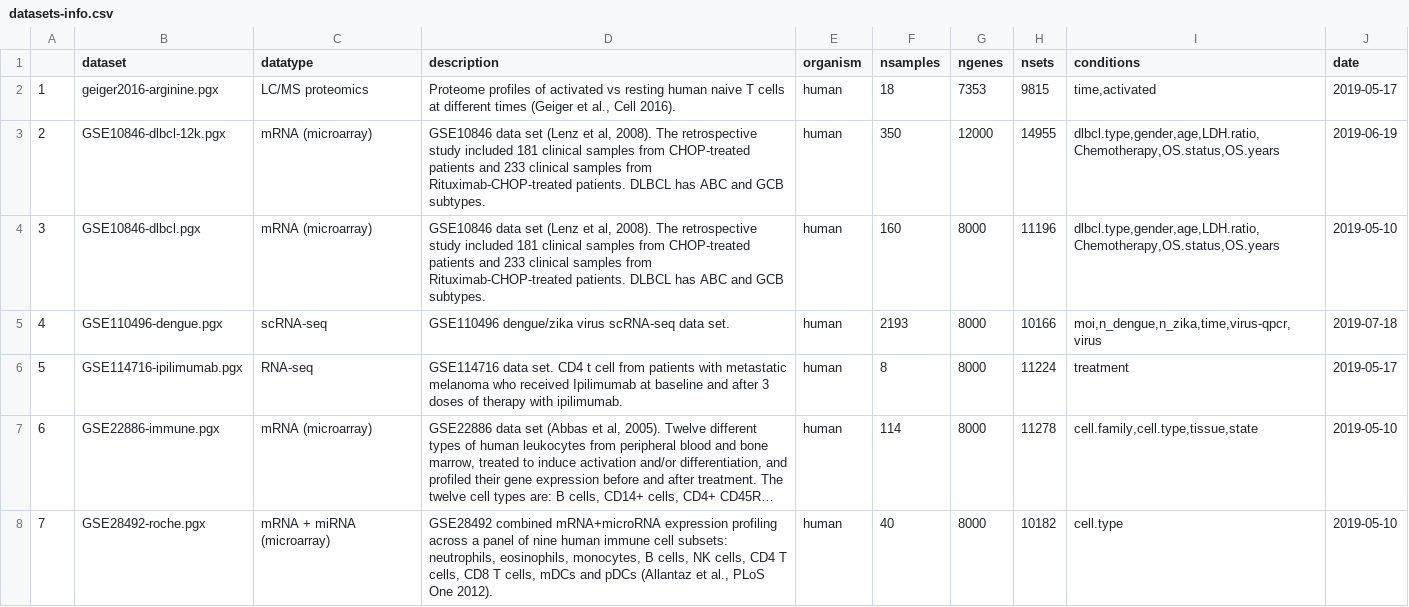
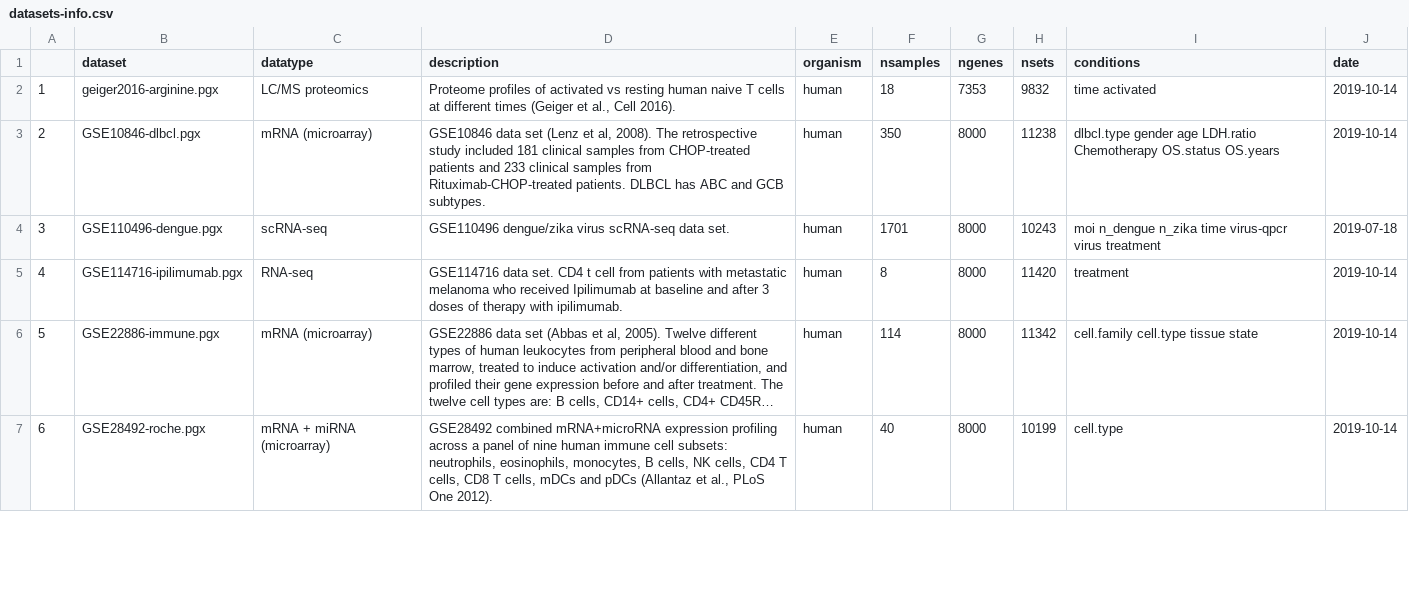
Before and after one commit to bigomics/omicsplayground, a CSV file: data/datasets-info.csv, drawn as a sheet; only a part is shown; long unchanged cells end in …; removed rows and columns are numbered as before the commit, all else as after; the diff covers the shown part only; the diff names each change by its address in the sheet, - before the commit and + after, or states it on an @@ line.

```diff
--- a/data/datasets-info.csv
+++ b/data/datasets-info.csv
-H2 (nsets): 9815
+H2 (nsets): 9832
-I2 (conditions): time,activated
+I2 (conditions): time activated
-J2 (date): 2019-05-17
+J2 (date): 2019-10-14
-row 3: 2 | GSE10846-dlbcl-12k.pgx | mRNA (microarray) | GSE10846 data set (Lenz et al, 2008). The retrospective study included 181 clinical samples from CHOP-treated patients and 233 clinical samples from Rituximab-CHOP-treated patients. DLBCL has ABC and GCB subtypes. | human | 350 | 12000 | 14955 | dlbcl.type,gender,age,LDH.ratio,Chemotherapy,OS.status,OS.years | 2019-06-19
@@ column A renumbered between rows 3 and 16 @@
-F3 (nsamples): 160
+F3 (nsamples): 350
-H3 (nsets): 11196
+H3 (nsets): 11238
-I3 (conditions): dlbcl.type,gender,age,LDH.ratio,Chemotherapy,OS.status,OS.years
+I3 (conditions): dlbcl.type gender age LDH.ratio Chemotherapy OS.status OS.years
-J3 (date): 2019-05-10
+J3 (date): 2019-10-14
-F4 (nsamples): 2193
+F4 (nsamples): 1701
-H4 (nsets): 10166
+H4 (nsets): 10243
-I4 (conditions): moi,n_dengue,n_zika,time,virus-qpcr,virus
+I4 (conditions): moi n_dengue n_zika time virus-qpcr virus treatment
-H5 (nsets): 11224
+H5 (nsets): 11420
-J5 (date): 2019-05-17
+J5 (date): 2019-10-14
-H6 (nsets): 11278
+H6 (nsets): 11342
-I6 (conditions): cell.family,cell.type,tissue,state
+I6 (conditions): cell.family cell.type tissue state
-J6:J7 (date): 2019-05-10
+J6:J7 (date): 2019-10-14
-H7 (nsets): 10182
+H7 (nsets): 10199
```
Also changed, not shown: 11 removed rows and 21 edited cells elsewhere in this file, 1 other file.
